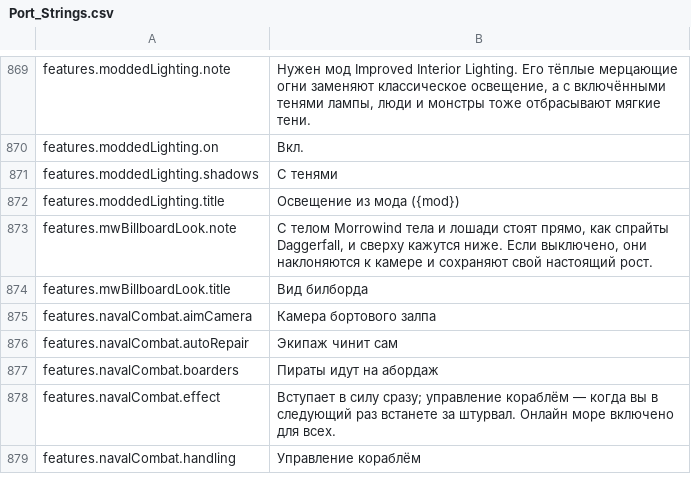
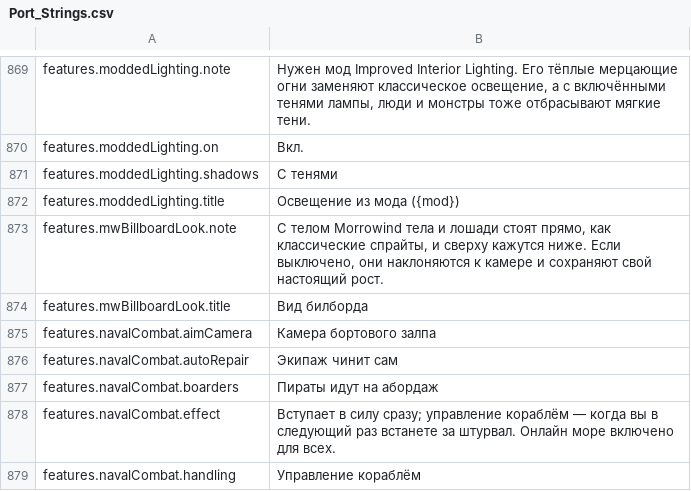
Before and after one commit to Betawolf1213/daggerfall-js-source-voice, a CSV file: locales/ru/Port_Strings.csv, drawn as a sheet; only a part is shown, gaps mark what is left out.

```diff
--- a/locales/ru/Port_Strings.csv
+++ b/locales/ru/Port_Strings.csv
@@ -872,3 +872,3 @@ features.moddedLighting.shadows,"С тенями"
 features.moddedLighting.title,"Освещение из мода ({mod})"
-features.mwBillboardLook.note,"С телом Morrowind тела и лошади стоят прямо, как спрайты Daggerfall, и сверху кажутся ниже. Если выключено, они наклоняются к камере и сохраняют свой настоящий рост."
+features.mwBillboardLook.note,"С телом Morrowind тела и лошади стоят прямо, как классические спрайты, и сверху кажутся ниже. Если выключено, они наклоняются к камере и сохраняют свой настоящий рост."
 features.mwBillboardLook.title,"Вид билборда"
```
Also changed, not shown: locales/ro/Port_Strings.csv, locales/tr/Port_Strings.csv, 50 other files.
